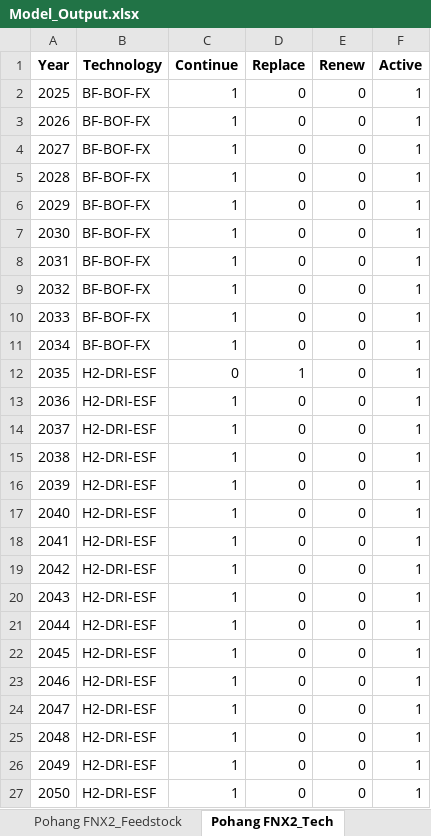
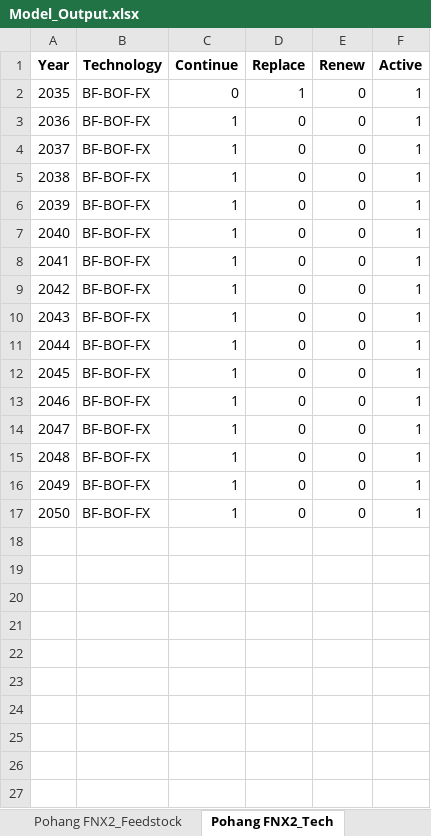
Before and after one commit to PLANiT-Institute/systempathway, an Excel workbook: results/Model_Output.xlsx, sheet Pohang FNX2_Tech, drawn as a sheet; values as stored, in another font and other column widths than the file's, no borders; removed rows and columns are numbered as before the commit, all else as after; the diff names each change by its address in the sheet, - before the commit and + after, or states it on an @@ line.

Commit message:
Last step
1. Limit the total number (or status) of each technology
2. Add emission for EAF?

```diff
--- a/results/Model_Output.xlsx (sheet Pohang FNX2_Tech)
+++ b/results/Model_Output.xlsx (sheet Pohang FNX2_Tech)
+row 2: 2035 | BF-BOF-FX | 0 | 1 | 0 | 1
@@ column A (Year) renumbered between rows 3 and 17 @@
-row 12: 2035 | H2-DRI-ESF | 0 | 1 | 0 | 1
-B13:B17 (Technology): H2-DRI-ESF
+B13:B17 (Technology): BF-BOF-FX
-row 18: 2041 | H2-DRI-ESF | 1 | 0 | 0 | 1
-row 19: 2042 | H2-DRI-ESF | 1 | 0 | 0 | 1
-row 20: 2043 | H2-DRI-ESF | 1 | 0 | 0 | 1
-row 21: 2044 | H2-DRI-ESF | 1 | 0 | 0 | 1
-row 22: 2045 | H2-DRI-ESF | 1 | 0 | 0 | 1
-row 23: 2046 | H2-DRI-ESF | 1 | 0 | 0 | 1
-row 24: 2047 | H2-DRI-ESF | 1 | 0 | 0 | 1
-row 25: 2048 | H2-DRI-ESF | 1 | 0 | 0 | 1
-row 26: 2049 | H2-DRI-ESF | 1 | 0 | 0 | 1
-row 27: 2050 | H2-DRI-ESF | 1 | 0 | 0 | 1
```
Also changed, not shown: sheet Global Annual Summary, sheet Pohang FNX2_Fuel, sheet HyundaiBF3_Fuel, sheet Pohang BF3_Fuel, sheet Pohang FNX2_CostsEmissions, sheet Pohang FNX2_Feedstock, 10 more sheets, other sheet tabs, database/Steel Data Mar 10.xlsx, 2 other files.
